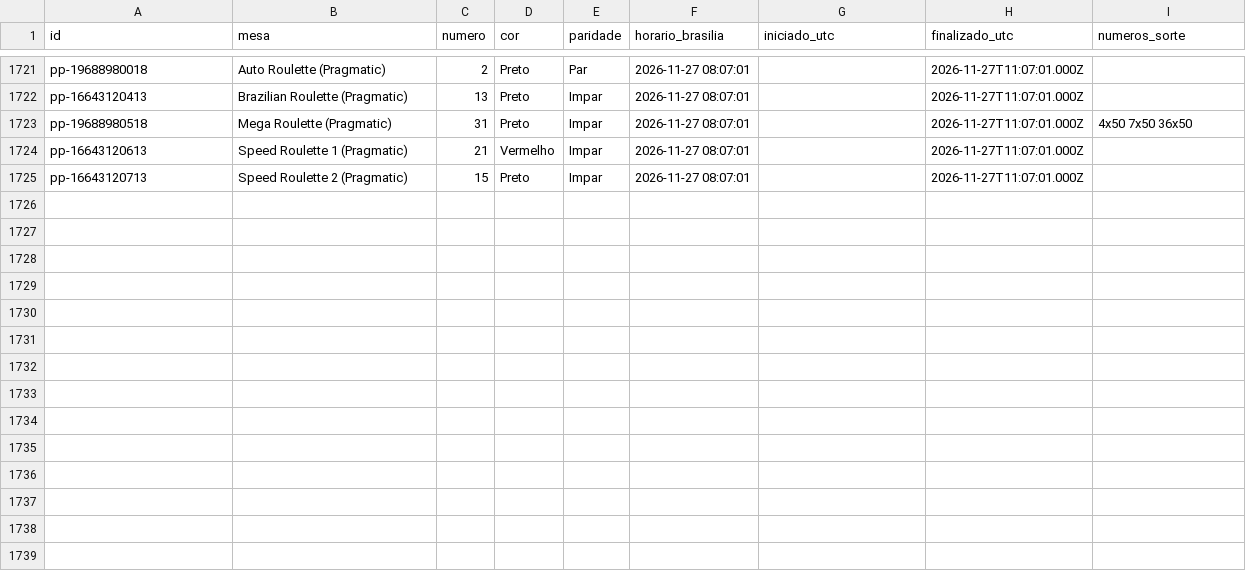
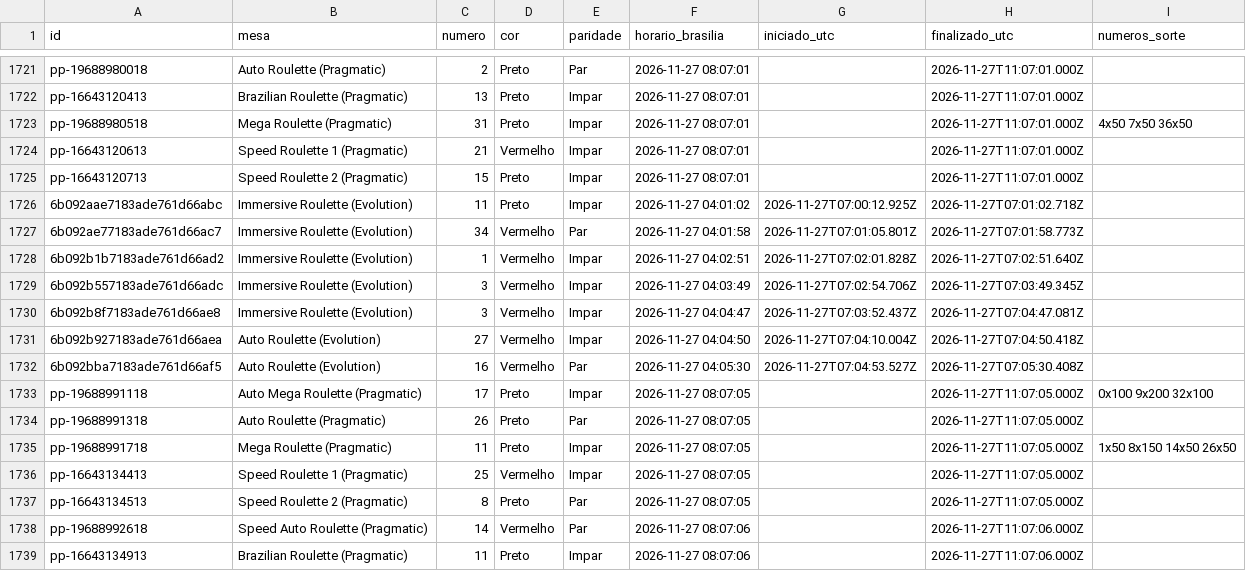
Before and after one commit to mr-ecktor/roleta-historico, a CSV file: dados/2026/2026-11-27.csv, drawn as a sheet; only a part is shown, gaps mark what is left out; the diff names each change by its address in the sheet, - before the commit and + after, or states it on an @@ line.

Commit message:
Dados: 2026-11-27 04:06

```diff
--- a/dados/2026/2026-11-27.csv
+++ b/dados/2026/2026-11-27.csv
+row 1726: 6b092aae7183ade761d66abc | Immersive Roulette (Evolution) | 11 | Preto | Impar | 2026-11-27 04:01:02 | 2026-11-27T07:00:12.925Z | 2026-11-27T07:01:02.718Z
+row 1727: 6b092ae77183ade761d66ac7 | Immersive Roulette (Evolution) | 34 | Vermelho | Par | 2026-11-27 04:01:58 | 2026-11-27T07:01:05.801Z | 2026-11-27T07:01:58.773Z
+row 1728: 6b092b1b7183ade761d66ad2 | Immersive Roulette (Evolution) | 1 | Vermelho | Impar | 2026-11-27 04:02:51 | 2026-11-27T07:02:01.828Z | 2026-11-27T07:02:51.640Z
+row 1729: 6b092b557183ade761d66adc | Immersive Roulette (Evolution) | 3 | Vermelho | Impar | 2026-11-27 04:03:49 | 2026-11-27T07:02:54.706Z | 2026-11-27T07:03:49.345Z
+row 1730: 6b092b8f7183ade761d66ae8 | Immersive Roulette (Evolution) | 3 | Vermelho | Impar | 2026-11-27 04:04:47 | 2026-11-27T07:03:52.437Z | 2026-11-27T07:04:47.081Z
+row 1731: 6b092b927183ade761d66aea | Auto Roulette (Evolution) | 27 | Vermelho | Impar | 2026-11-27 04:04:50 | 2026-11-27T07:04:10.004Z | 2026-11-27T07:04:50.418Z
+row 1732: 6b092bba7183ade761d66af5 | Auto Roulette (Evolution) | 16 | Vermelho | Par | 2026-11-27 04:05:30 | 2026-11-27T07:04:53.527Z | 2026-11-27T07:05:30.408Z
+row 1733: pp-19688991118 | Auto Mega Roulette (Pragmatic) | 17 | Preto | Impar | 2026-11-27 08:07:05 |  | 2026-11-27T11:07:05.000Z | 0x100 9x200 32x100
+row 1734: pp-19688991318 | Auto Roulette (Pragmatic) | 26 | Preto | Par | 2026-11-27 08:07:05 |  | 2026-11-27T11:07:05.000Z
+row 1735: pp-19688991718 | Mega Roulette (Pragmatic) | 11 | Preto | Impar | 2026-11-27 08:07:05 |  | 2026-11-27T11:07:05.000Z | 1x50 8x150 14x50 26x50
+row 1736: pp-16643134413 | Speed Roulette 1 (Pragmatic) | 25 | Vermelho | Impar | 2026-11-27 08:07:05 |  | 2026-11-27T11:07:05.000Z
+row 1737: pp-16643134513 | Speed Roulette 2 (Pragmatic) | 8 | Preto | Par | 2026-11-27 08:07:05 |  | 2026-11-27T11:07:05.000Z
+row 1738: pp-19688992618 | Speed Auto Roulette (Pragmatic) | 14 | Vermelho | Par | 2026-11-27 08:07:06 |  | 2026-11-27T11:07:06.000Z
+row 1739: pp-16643134913 | Brazilian Roulette (Pragmatic) | 11 | Preto | Impar | 2026-11-27 08:07:06 |  | 2026-11-27T11:07:06.000Z
```
